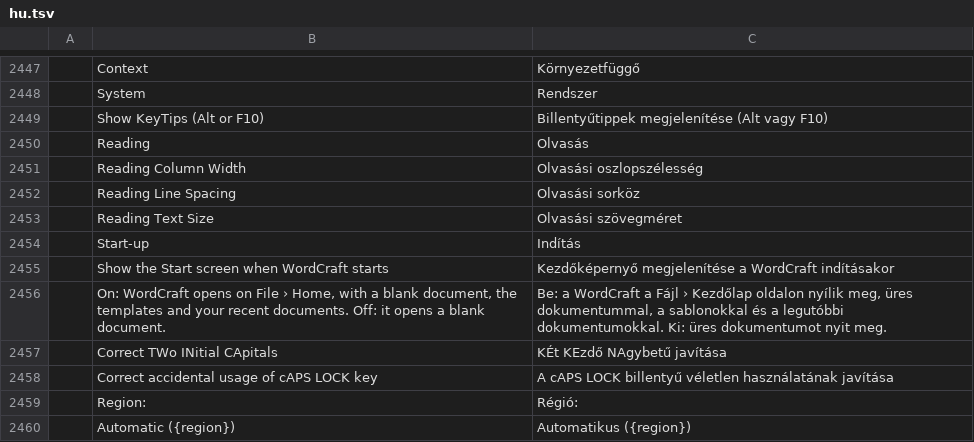
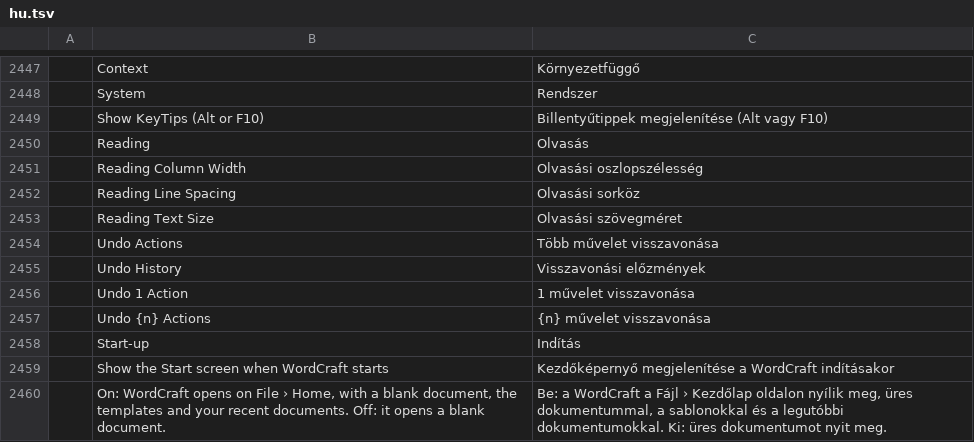
Before and after one commit to 0x-fork/wordcraft, a TSV file: crates/ui-egui/src/i18n/hu.tsv, drawn as a sheet; only a part is shown, gaps mark what is left out; the shorter side is filled out with more unchanged rows.

```diff
--- a/crates/ui-egui/src/i18n/hu.tsv
+++ b/crates/ui-egui/src/i18n/hu.tsv
@@ -2453,2 +2453,6 @@
 	Reading Text Size	Olvasási szövegméret
+	Undo Actions	Több művelet visszavonása
+	Undo History	Visszavonási előzmények
+	Undo 1 Action	1 művelet visszavonása
+	Undo {n} Actions	{n} művelet visszavonása
 	Start-up	Indítás
```
Also changed, not shown: crates/ui-egui/src/i18n/bg.tsv, crates/ui-egui/src/i18n/ja.tsv, 25 other files.
